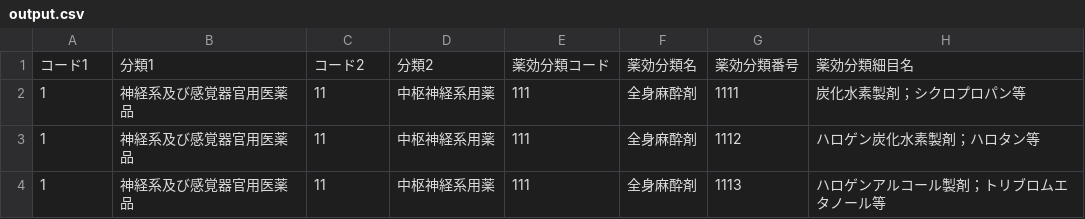
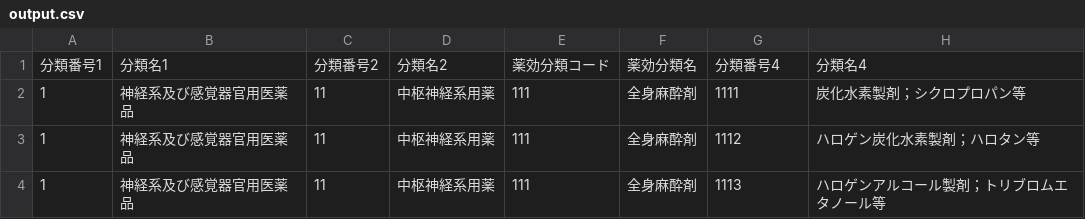
Before and after one commit to kirino-k/therapeutic_category_of_drug, a CSV file: src/out/output.csv, drawn as a sheet; only a part is shown.

Commit message:
change column names of output

```diff
--- a/src/out/output.csv
+++ b/src/out/output.csv
@@ -1,2 +1,2 @@
-コード1,分類1,コード2,分類2,薬効分類コード,薬効分類名,薬効分類番号,薬効分類細目名
+分類番号1,分類名1,分類番号2,分類名2,薬効分類コード,薬効分類名,分類番号4,分類名4
 1,神経系及び感覚器官用医薬品,11,中枢神経系用薬,111,全身麻酔剤,1111,炭化水素製剤；シクロプロパン等
```
Also changed, not shown: 2 other files.
